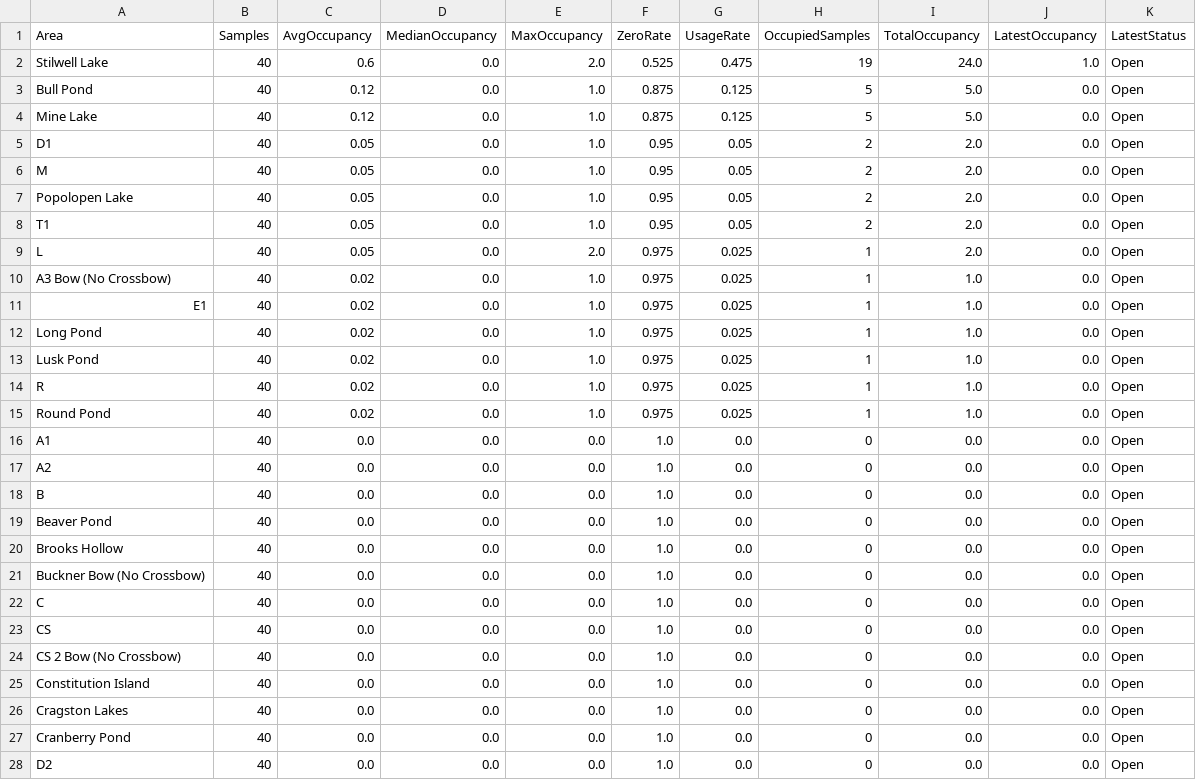
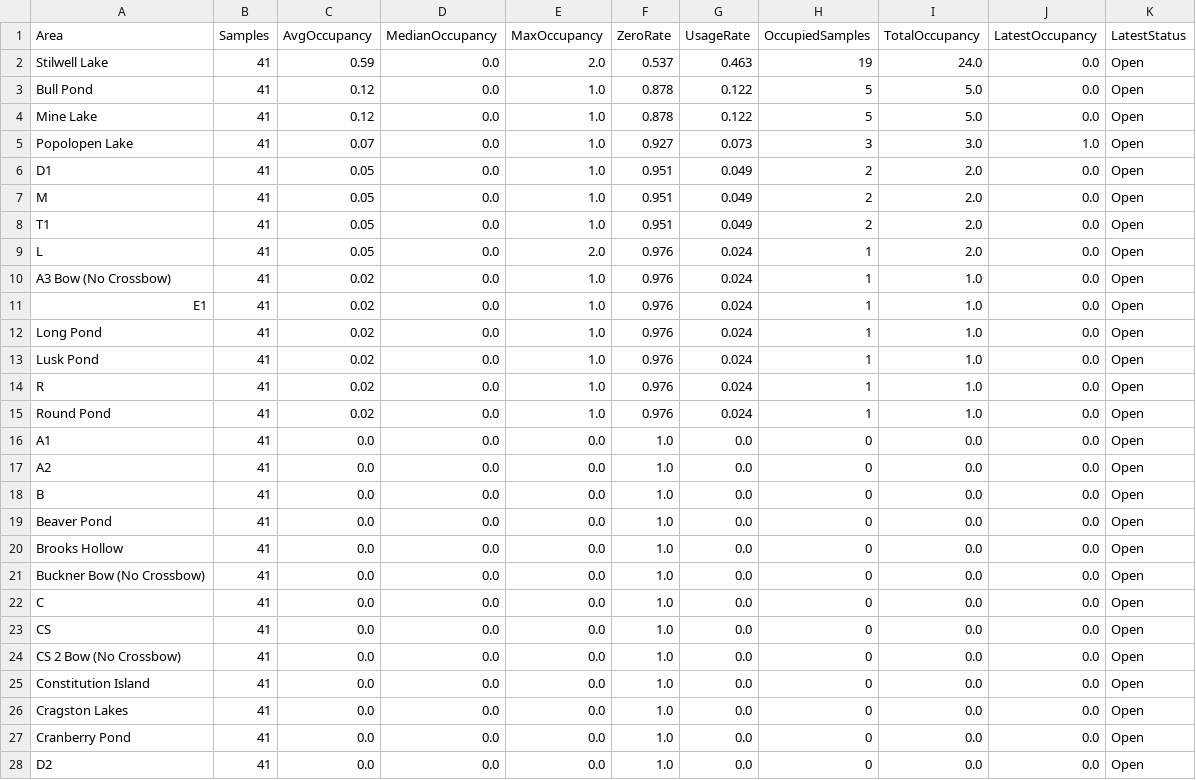
Before and after one commit to devoncal77/isportsman-occupancy-agent, a CSV file: area_summary.csv, drawn as a sheet; only a part is shown; the diff covers the shown part only.

```diff
--- a/area_summary.csv
+++ b/area_summary.csv
@@ -1,28 +1,28 @@
 Area,Samples,AvgOccupancy,MedianOccupancy,MaxOccupancy,ZeroRate,UsageRate,OccupiedSamples,TotalOccupancy,LatestOccupancy,LatestStatus
-Stilwell Lake,40,0.6,0.0,2.0,0.525,0.475,19,24.0,1.0,Open
-Bull Pond,40,0.12,0.0,1.0,0.875,0.125,5,5.0,0.0,Open
-Mine Lake,40,0.12,0.0,1.0,0.875,0.125,5,5.0,0.0,Open
-D1,40,0.05,0.0,1.0,0.95,0.05,2,2.0,0.0,Open
-M,40,0.05,0.0,1.0,0.95,0.05,2,2.0,0.0,Open
-Popolopen Lake,40,0.05,0.0,1.0,0.95,0.05,2,2.0,0.0,Open
-T1,40,0.05,0.0,1.0,0.95,0.05,2,2.0,0.0,Open
-L,40,0.05,0.0,2.0,0.975,0.025,1,2.0,0.0,Open
-A3 Bow (No Crossbow),40,0.02,0.0,1.0,0.975,0.025,1,1.0,0.0,Open
-E1,40,0.02,0.0,1.0,0.975,0.025,1,1.0,0.0,Open
-Long Pond,40,0.02,0.0,1.0,0.975,0.025,1,1.0,0.0,Open
-Lusk Pond,40,0.02,0.0,1.0,0.975,0.025,1,1.0,0.0,Open
-R,40,0.02,0.0,1.0,0.975,0.025,1,1.0,0.0,Open
-Round Pond,40,0.02,0.0,1.0,0.975,0.025,1,1.0,0.0,Open
-A1,40,0.0,0.0,0.0,1.0,0.0,0,0.0,0.0,Open
-A2,40,0.0,0.0,0.0,1.0,0.0,0,0.0,0.0,Open
-B,40,0.0,0.0,0.0,1.0,0.0,0,0.0,0.0,Open
-Beaver Pond,40,0.0,0.0,0.0,1.0,0.0,0,0.0,0.0,Open
-Brooks Hollow,40,0.0,0.0,0.0,1.0,0.0,0,0.0,0.0,Open
-Buckner Bow (No Crossbow),40,0.0,0.0,0.0,1.0,0.0,0,0.0,0.0,Open
-C,40,0.0,0.0,0.0,1.0,0.0,0,0.0,0.0,Open
-CS,40,0.0,0.0,0.0,1.0,0.0,0,0.0,0.0,Open
-CS 2 Bow (No Crossbow),40,0.0,0.0,0.0,1.0,0.0,0,0.0,0.0,Open
-Constitution Island,40,0.0,0.0,0.0,1.0,0.0,0,0.0,0.0,Open
-Cragston Lakes,40,0.0,0.0,0.0,1.0,0.0,0,0.0,0.0,Open
-Cranberry Pond,40,0.0,0.0,0.0,1.0,0.0,0,0.0,0.0,Open
-D2,40,0.0,0.0,0.0,1.0,0.0,0,0.0,0.0,Open
+Stilwell Lake,41,0.59,0.0,2.0,0.537,0.463,19,24.0,0.0,Open
+Bull Pond,41,0.12,0.0,1.0,0.878,0.122,5,5.0,0.0,Open
+Mine Lake,41,0.12,0.0,1.0,0.878,0.122,5,5.0,0.0,Open
+Popolopen Lake,41,0.07,0.0,1.0,0.927,0.073,3,3.0,1.0,Open
+D1,41,0.05,0.0,1.0,0.951,0.049,2,2.0,0.0,Open
+M,41,0.05,0.0,1.0,0.951,0.049,2,2.0,0.0,Open
+T1,41,0.05,0.0,1.0,0.951,0.049,2,2.0,0.0,Open
+L,41,0.05,0.0,2.0,0.976,0.024,1,2.0,0.0,Open
+A3 Bow (No Crossbow),41,0.02,0.0,1.0,0.976,0.024,1,1.0,0.0,Open
+E1,41,0.02,0.0,1.0,0.976,0.024,1,1.0,0.0,Open
+Long Pond,41,0.02,0.0,1.0,0.976,0.024,1,1.0,0.0,Open
+Lusk Pond,41,0.02,0.0,1.0,0.976,0.024,1,1.0,0.0,Open
+R,41,0.02,0.0,1.0,0.976,0.024,1,1.0,0.0,Open
+Round Pond,41,0.02,0.0,1.0,0.976,0.024,1,1.0,0.0,Open
+A1,41,0.0,0.0,0.0,1.0,0.0,0,0.0,0.0,Open
+A2,41,0.0,0.0,0.0,1.0,0.0,0,0.0,0.0,Open
+B,41,0.0,0.0,0.0,1.0,0.0,0,0.0,0.0,Open
+Beaver Pond,41,0.0,0.0,0.0,1.0,0.0,0,0.0,0.0,Open
+Brooks Hollow,41,0.0,0.0,0.0,1.0,0.0,0,0.0,0.0,Open
+Buckner Bow (No Crossbow),41,0.0,0.0,0.0,1.0,0.0,0,0.0,0.0,Open
+C,41,0.0,0.0,0.0,1.0,0.0,0,0.0,0.0,Open
+CS,41,0.0,0.0,0.0,1.0,0.0,0,0.0,0.0,Open
+CS 2 Bow (No Crossbow),41,0.0,0.0,0.0,1.0,0.0,0,0.0,0.0,Open
+Constitution Island,41,0.0,0.0,0.0,1.0,0.0,0,0.0,0.0,Open
+Cragston Lakes,41,0.0,0.0,0.0,1.0,0.0,0,0.0,0.0,Open
+Cranberry Pond,41,0.0,0.0,0.0,1.0,0.0,0,0.0,0.0,Open
+D2,41,0.0,0.0,0.0,1.0,0.0,0,0.0,0.0,Open
```
Also changed, not shown: 39 edited cells elsewhere in this file, latest_snapshot.csv, 2 other files.
